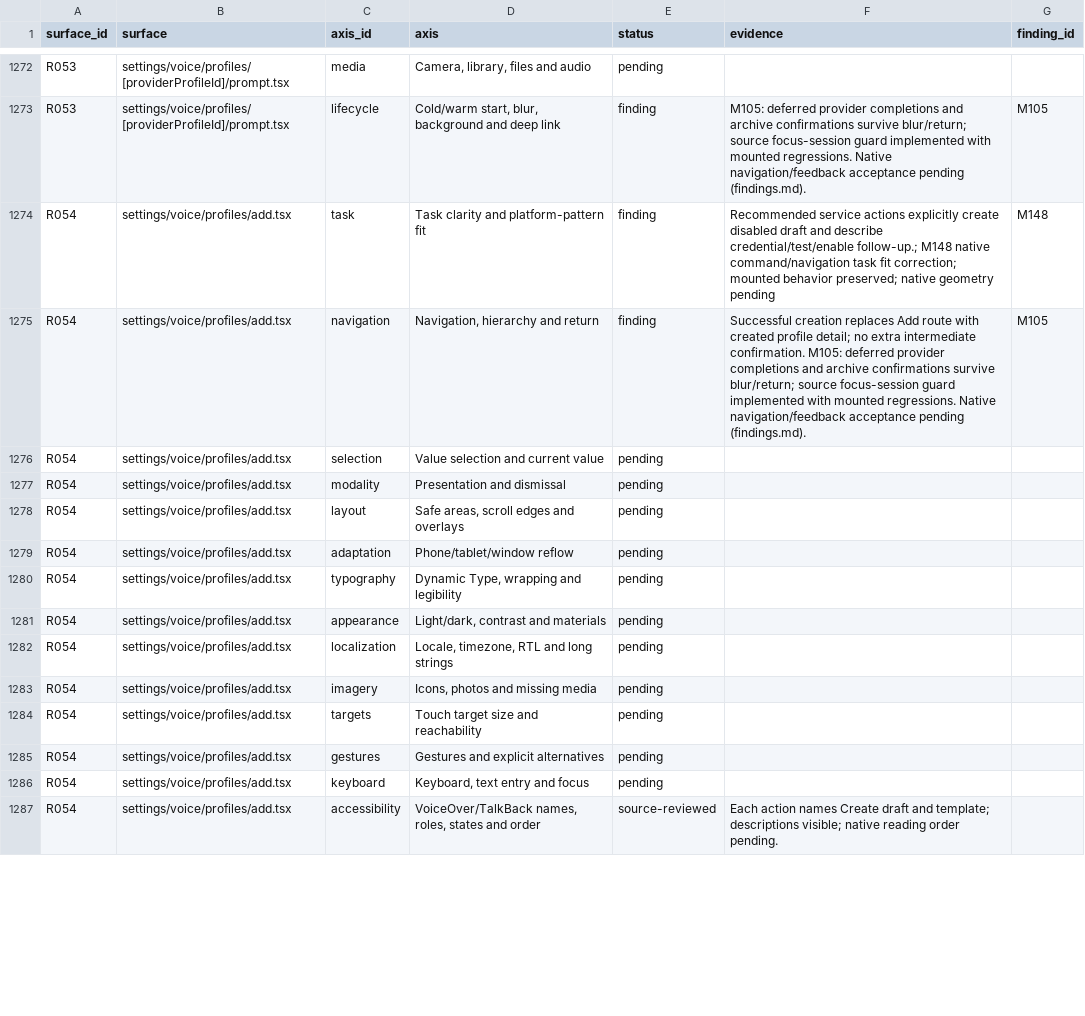
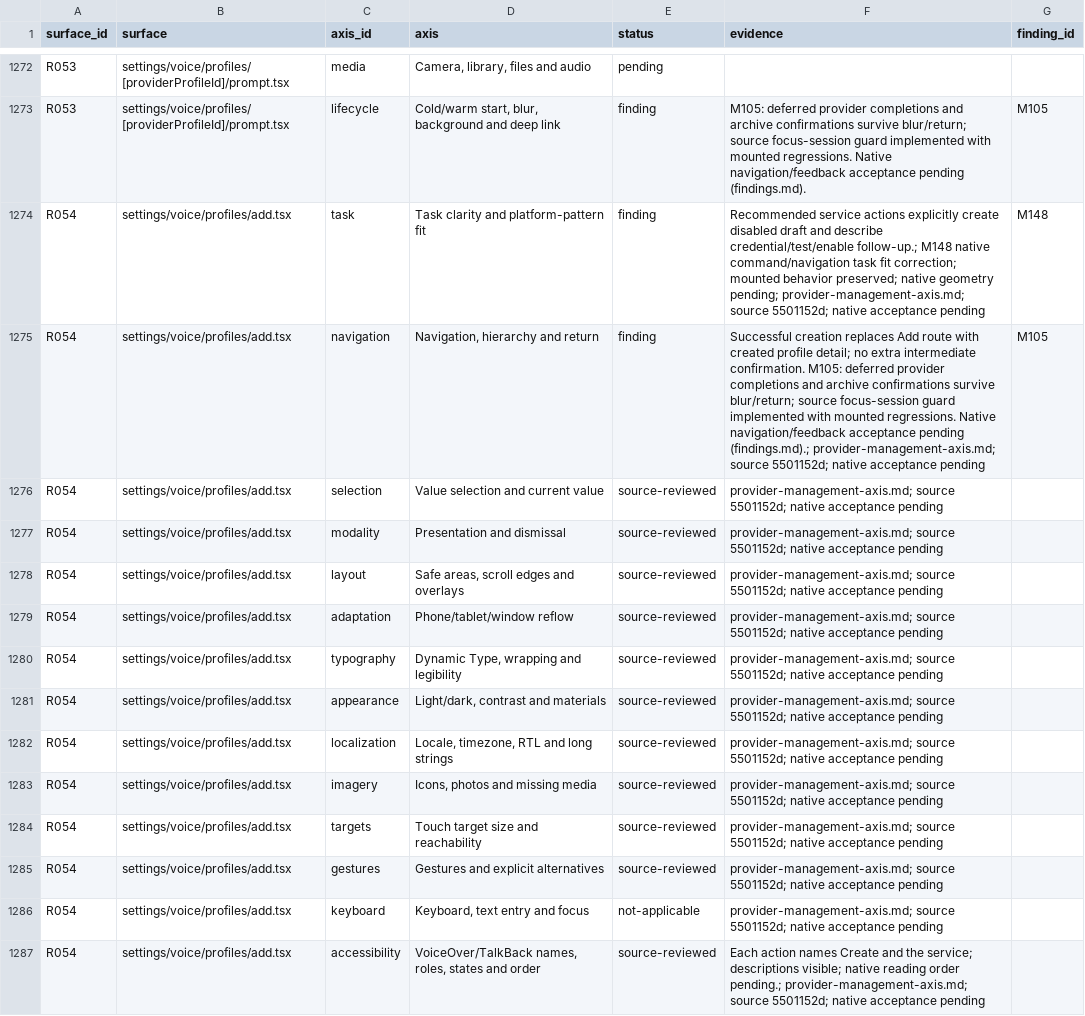
Before and after one commit to elsell/stuffstash, a CSV file: docs/reports/mobile-ui-remediation-2026-09-14/matrix.csv, drawn as a sheet; only a part is shown, gaps mark what is left out; the diff covers the shown part only.

Commit message:
docs(mobile): audit provider management across interaction axes

```diff
--- a/docs/reports/mobile-ui-remediation-2026-09-14/matrix.csv
+++ b/docs/reports/mobile-ui-remediation-2026-09-14/matrix.csv
@@ -1273,15 +1273,15 @@ R053,settings/voice/profiles/[providerProfileId]/prompt.tsx,media,"Camera, libra
 R053,settings/voice/profiles/[providerProfileId]/prompt.tsx,lifecycle,"Cold/warm start, blur, background and deep link",finding, M105: deferred provider completions and archive confirmations survive blur/return; source focus-session guard implemented with mounted regressions. Native navigation/feedback acceptance pending (findings.md).,M105
-R054,settings/voice/profiles/add.tsx,task,Task clarity and platform-pattern fit,finding,Recommended service actions explicitly create disabled draft and describe credential/test/enable follow-up.; M148 native command/navigation task fit correction; mounted behavior preserved; native geometry pending,M148
-R054,settings/voice/profiles/add.tsx,navigation,"Navigation, hierarchy and return",finding,Successful creation replaces Add route with created profile detail; no extra intermediate confirmation. M105: deferred provider completions and archive confirmations survive blur/return; source focus-session guard implemented with mounted regressions. Native navigation/feedback acceptance pending (findings.md).,M105
-R054,settings/voice/profiles/add.tsx,selection,Value selection and current value,pending,,
-R054,settings/voice/profiles/add.tsx,modality,Presentation and dismissal,pending,,
-R054,settings/voice/profiles/add.tsx,layout,"Safe areas, scroll edges and overlays",pending,,
-R054,settings/voice/profiles/add.tsx,adaptation,Phone/tablet/window reflow,pending,,
-R054,settings/voice/profiles/add.tsx,typography,"Dynamic Type, wrapping and legibility",pending,,
-R054,settings/voice/profiles/add.tsx,appearance,"Light/dark, contrast and materials",pending,,
-R054,settings/voice/profiles/add.tsx,localization,"Locale, timezone, RTL and long strings",pending,,
-R054,settings/voice/profiles/add.tsx,imagery,"Icons, photos and missing media",pending,,
-R054,settings/voice/profiles/add.tsx,targets,Touch target size and reachability,pending,,
-R054,settings/voice/profiles/add.tsx,gestures,Gestures and explicit alternatives,pending,,
-R054,settings/voice/profiles/add.tsx,keyboard,"Keyboard, text entry and focus",pending,,
-R054,settings/voice/profiles/add.tsx,accessibility,"VoiceOver/TalkBack names, roles, states and order",source-reviewed,Each action names Create draft and template; descriptions visible; native reading order pending.,
+R054,settings/voice/profiles/add.tsx,task,Task clarity and platform-pattern fit,finding,Recommended service actions explicitly create disabled draft and describe credential/test/enable follow-up.; M148 native command/navigation task fit correction; mounted behavior preserved; native geometry pending; provider-management-axis.md; source 5501152d; native acceptance pending,M148
+R054,settings/voice/profiles/add.tsx,navigation,"Navigation, hierarchy and return",finding,Successful creation replaces Add route with created profile detail; no extra intermediate confirmation. M105: deferred provider completions and archive confirmations survive blur/return; source focus-session guard implemented with mounted regressions. Native navigation/feedback acceptance pending (findings.md).; provider-management-axis.md; source 5501152d; native acceptance pending,M105
+R054,settings/voice/profiles/add.tsx,selection,Value selection and current value,source-reviewed,provider-management-axis.md; source 5501152d; native acceptance pending,
+R054,settings/voice/profiles/add.tsx,modality,Presentation and dismissal,source-reviewed,provider-management-axis.md; source 5501152d; native acceptance pending,
+R054,settings/voice/profiles/add.tsx,layout,"Safe areas, scroll edges and overlays",source-reviewed,provider-management-axis.md; source 5501152d; native acceptance pending,
+R054,settings/voice/profiles/add.tsx,adaptation,Phone/tablet/window reflow,source-reviewed,provider-management-axis.md; source 5501152d; native acceptance pending,
+R054,settings/voice/profiles/add.tsx,typography,"Dynamic Type, wrapping and legibility",source-reviewed,provider-management-axis.md; source 5501152d; native acceptance pending,
+R054,settings/voice/profiles/add.tsx,appearance,"Light/dark, contrast and materials",source-reviewed,provider-management-axis.md; source 5501152d; native acceptance pending,
+R054,settings/voice/profiles/add.tsx,localization,"Locale, timezone, RTL and long strings",source-reviewed,provider-management-axis.md; source 5501152d; native acceptance pending,
+R054,settings/voice/profiles/add.tsx,imagery,"Icons, photos and missing media",source-reviewed,provider-management-axis.md; source 5501152d; native acceptance pending,
+R054,settings/voice/profiles/add.tsx,targets,Touch target size and reachability,source-reviewed,provider-management-axis.md; source 5501152d; native acceptance pending,
+R054,settings/voice/profiles/add.tsx,gestures,Gestures and explicit alternatives,source-reviewed,provider-management-axis.md; source 5501152d; native acceptance pending,
+R054,settings/voice/profiles/add.tsx,keyboard,"Keyboard, text entry and focus",not-applicable,provider-management-axis.md; source 5501152d; native acceptance pending,
+R054,settings/voice/profiles/add.tsx,accessibility,"VoiceOver/TalkBack names, roles, states and order",source-reviewed,Each action names Create and the service; descriptions visible; native reading order pending.; provider-management-axis.md; source 5501152d; native acceptance pending,
```
Also changed, not shown: 97 edited cells elsewhere in this file, 2 other files.
